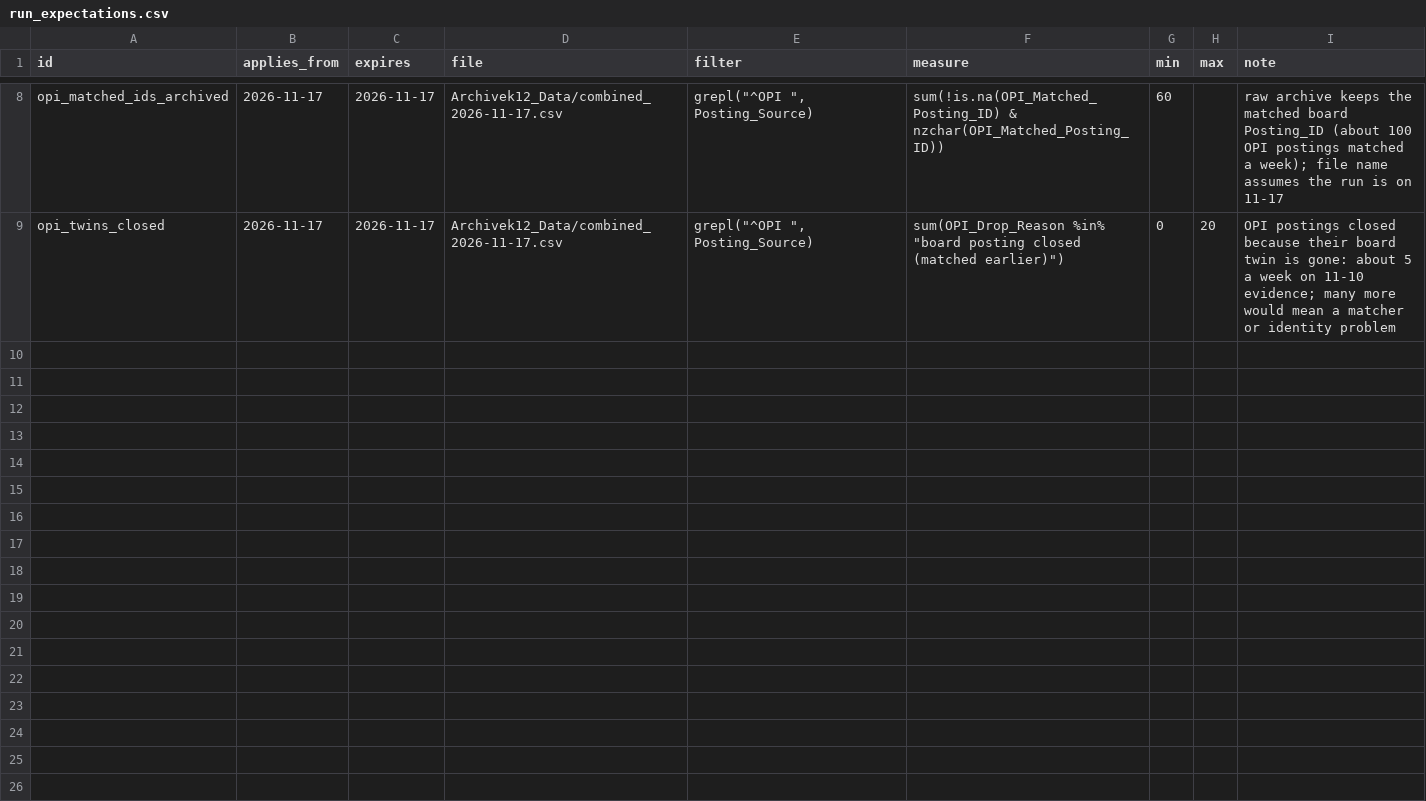
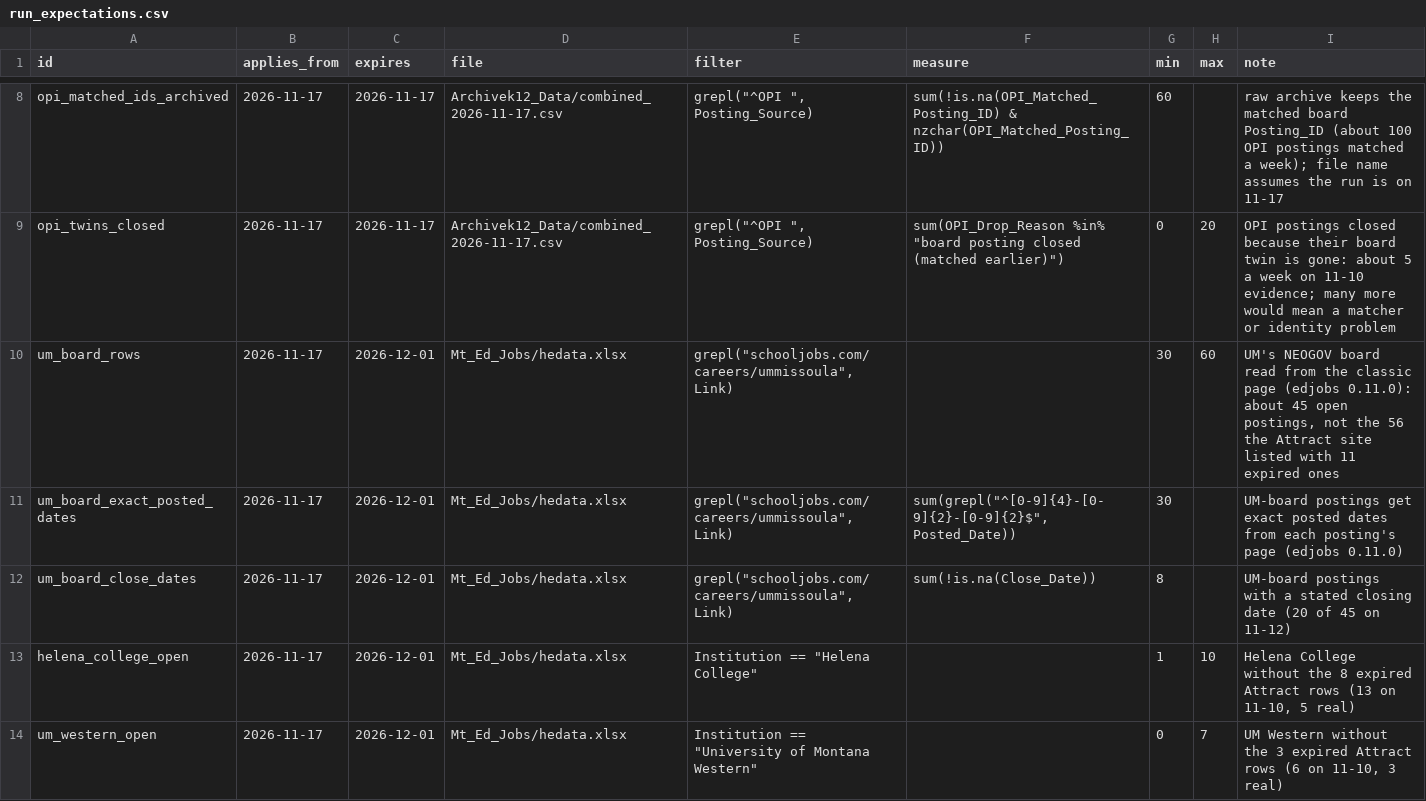
Before and after one commit to bostickmike/Montana-Education-Jobs-Dashboard, a CSV file: run_expectations.csv, drawn as a sheet; only a part is shown, gaps mark what is left out; the diff names each change by its address in the sheet, - before the commit and + after, or states it on an @@ line.

```diff
--- a/run_expectations.csv
+++ b/run_expectations.csv
+row 10: um_board_rows | 2026-11-17 | 2026-12-01 | Mt_Ed_Jobs/hedata.xlsx | grepl("schooljobs.com/careers/ummissoula", Link) |  | 30 | 60 | UM's NEOGOV board read from the classic page (edjobs 0.11.0): about 45 open postings, not the 56 the Attract site listed with 11 expired ones
+row 11: um_board_exact_posted_dates | 2026-11-17 | 2026-12-01 | Mt_Ed_Jobs/hedata.xlsx | grepl("schooljobs.com/careers/ummissoula", Link) | sum(grepl("^[0-9]{4}-[0-9]{2}-[0-9]{2}$", Posted_Date)) | 30 |  | UM-board postings get exact posted dates from each posting's page (edjobs 0.11.0)
+row 12: um_board_close_dates | 2026-11-17 | 2026-12-01 | Mt_Ed_Jobs/hedata.xlsx | grepl("schooljobs.com/careers/ummissoula", Link) | sum(!is.na(Close_Date)) | 8 |  | UM-board postings with a stated closing date (20 of 45 on 11-12)
+row 13: helena_college_open | 2026-11-17 | 2026-12-01 | Mt_Ed_Jobs/hedata.xlsx | Institution == "Helena College" |  | 1 | 10 | Helena College without the 8 expired Attract rows (13 on 11-10, 5 real)
+row 14: um_western_open | 2026-11-17 | 2026-12-01 | Mt_Ed_Jobs/hedata.xlsx | Institution == "University of Montana Western" |  | 0 | 7 | UM Western without the 3 expired Attract rows (6 on 11-10, 3 real)
```
Also changed, not shown: he_institution_registry.csv, 18 other files.
